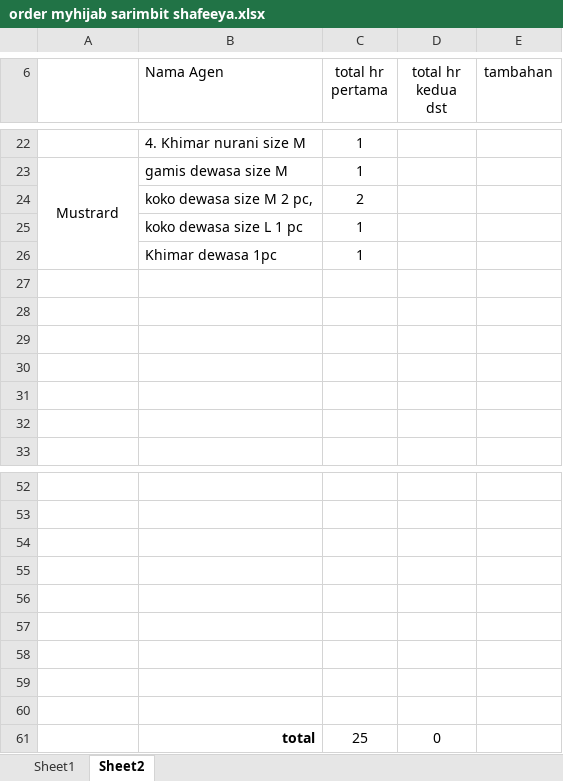
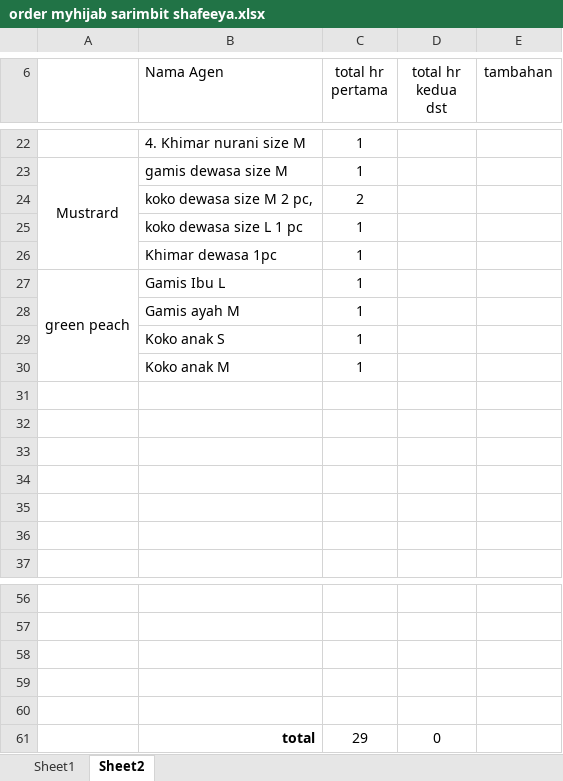
Before and after one commit to asep19/sarimbit-shafeeya, an Excel workbook: order myhijab sarimbit shafeeya.xlsx, sheet Sheet2, drawn as a sheet; only a part is shown, gaps mark what is left out; values as stored, in another font and other column widths than the file's, no borders; removed rows and columns are numbered as before the commit, all else as after; the diff names each change by its address in the sheet, - before the commit and + after, or states it on an @@ line.

Commit message:
add green peach

```diff
--- a/order myhijab sarimbit shafeeya.xlsx (sheet Sheet2)
+++ b/order myhijab sarimbit shafeeya.xlsx (sheet Sheet2)
+row 27: green peach | Gamis Ibu L | 1
+row 28:  | Gamis ayah M | 1
+row 29:  | Koko anak S | 1
+row 30:  | Koko anak M | 1
-row 57: (empty)
-row 58: (empty)
-row 59: (empty)
-row 60: (empty)
-C61 (total hr pertama): 25
+C61 (total hr pertama): 29
```
